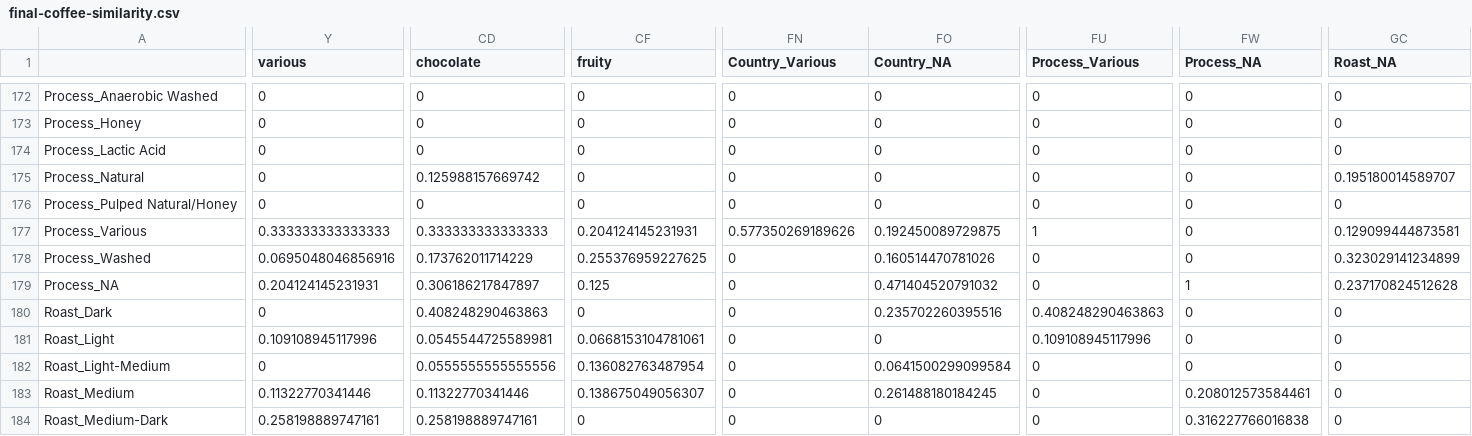
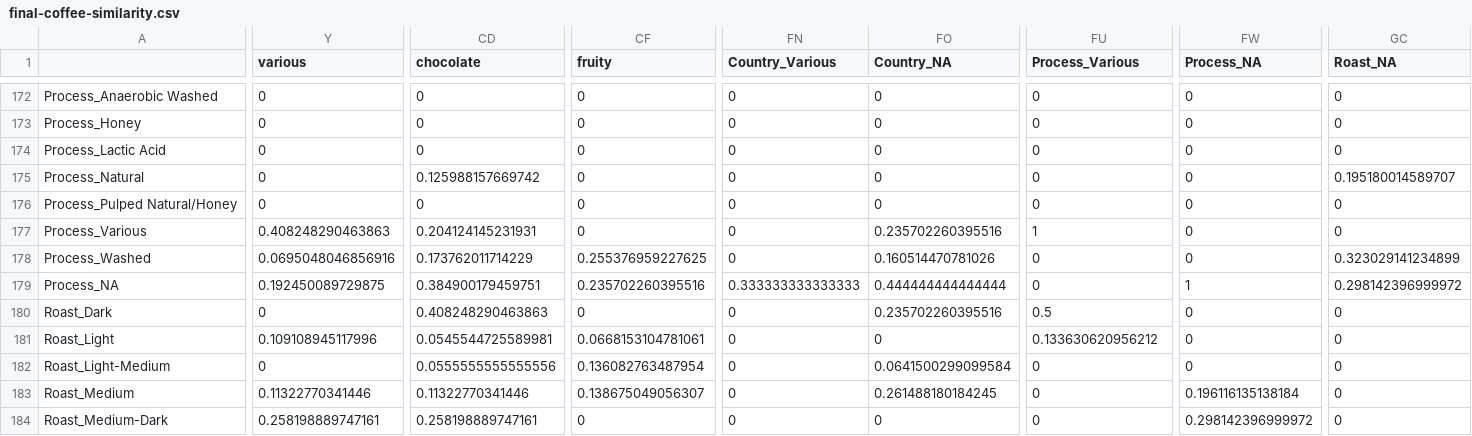
Before and after one commit to joshorenstein/coffee-similiarity, a CSV file: final-coffee-similarity.csv, drawn as a sheet; only a part is shown, gaps mark what is left out; the diff covers the shown part only; the diff names each change by its address in the sheet, - before the commit and + after, or states it on an @@ line.

Commit message:
updated data

```diff
--- a/final-coffee-similarity.csv
+++ b/final-coffee-similarity.csv
-Y177 (various): 0.333333333333333
+Y177 (various): 0.408248290463863
-CD177 (chocolate): 0.333333333333333
+CD177 (chocolate): 0.204124145231931
-CF177 (fruity): 0.204124145231931
+CF177 (fruity): 0
-FN177 (Country_Various): 0.577350269189626
+FN177 (Country_Various): 0
-FO177 (Country_NA): 0.192450089729875
+FO177 (Country_NA): 0.235702260395516
-GC177 (Roast_NA): 0.129099444873581
+GC177 (Roast_NA): 0
-Y179 (various): 0.204124145231931
+Y179 (various): 0.192450089729875
-CD179 (chocolate): 0.306186217847897
+CD179 (chocolate): 0.384900179459751
-CF179 (fruity): 0.125
+CF179 (fruity): 0.235702260395516
-FN179 (Country_Various): 0
+FN179 (Country_Various): 0.333333333333333
-FO179 (Country_NA): 0.471404520791032
+FO179 (Country_NA): 0.444444444444444
-GC179 (Roast_NA): 0.237170824512628
+GC179 (Roast_NA): 0.298142396999972
-FU180 (Process_Various): 0.408248290463863
+FU180 (Process_Various): 0.5
-FU181 (Process_Various): 0.109108945117996
+FU181 (Process_Various): 0.133630620956212
-FW183 (Process_NA): 0.208012573584461
+FW183 (Process_NA): 0.196116135138184
-FW184 (Process_NA): 0.316227766016838
+FW184 (Process_NA): 0.298142396999972
```
Also changed, not shown: 66 edited cells elsewhere in this file, by-country.csv, by-flavor-note.csv, 2 other files.
